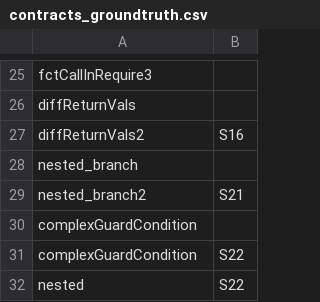
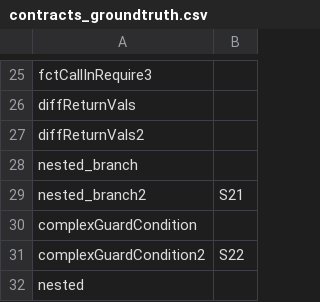
Before and after one commit to hugoqnc/Taint-Analysis-PASS, a CSV file: project/contracts_groundtruth.csv, drawn as a sheet; only a part is shown, gaps mark what is left out.

```diff
--- a/project/contracts_groundtruth.csv
+++ b/project/contracts_groundtruth.csv
@@ -26,3 +26,3 @@ fctCallInRequire3;
 diffReturnVals;
-diffReturnVals2; S16
+diffReturnVals2;
 nested_branch;
@@ -30,3 +30,3 @@ nested_branch2; S21
 complexGuardCondition;
-complexGuardCondition; S22
-nested; S22
+complexGuardCondition2; S22
+nested;
```
Also changed, not shown: 4 other files.
